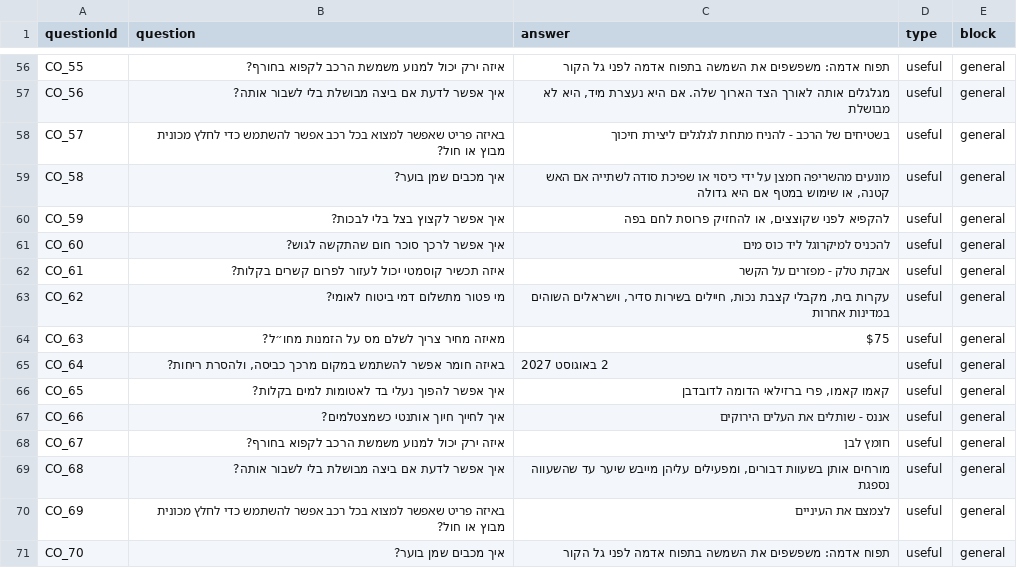
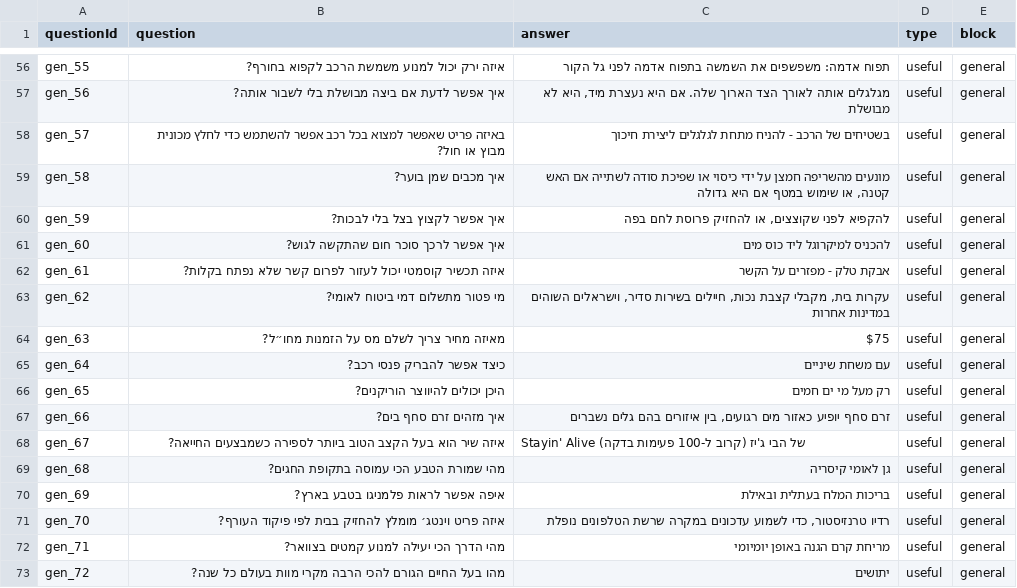
Before and after one commit to yanivabir/coup_exp1, a CSV file: static/general_questions.csv, drawn as a sheet; only a part is shown, gaps mark what is left out; removed rows and columns are numbered as before the commit, all else as after; the diff covers the shown part only; the diff names each change by its address in the sheet, - before the commit and + after, or states it on an @@ line.

```diff
--- a/static/general_questions.csv
+++ b/static/general_questions.csv
-A56 (questionId): CO_55
+A56 (questionId): gen_55
-A57 (questionId): CO_56
+A57 (questionId): gen_56
-A58 (questionId): CO_57
+A58 (questionId): gen_57
-A59 (questionId): CO_58
+A59 (questionId): gen_58
-A60 (questionId): CO_59
+A60 (questionId): gen_59
-A61 (questionId): CO_60
+A61 (questionId): gen_60
-A62 (questionId): CO_61
+A62 (questionId): gen_61
-B62 (question): …לעזור לפרום קשרים בקלות?
+B62 (question): …לעזור לפרום קשר שלא נפתח בקלות?
-A63 (questionId): CO_62
+A63 (questionId): gen_62
-A64 (questionId): CO_63
+A64 (questionId): gen_63
-row 65: CO_64 | באיזה חומר אפשר להשתמש במקום מרכך כביסה, ולהסרת ריחות? | 2 באוגוסט 2027 | useful | general
+row 65: gen_64 | כיצד אפשר להבריק פנסי רכב? | עם משחת שיניים | useful | general
-A66 (questionId): CO_65
+A66 (questionId): gen_65
-B66 (question): איך אפשר להפוך נעלי בד לאטומות למים בקלות?
+B66 (question): היכן יכולים להיווצר הוריקנים?
-C66 (answer): קאמו קאמו, פרי ברזילאי הדומה לדובדבן
+C66 (answer): רק מעל מי ים חמים
-A67 (questionId): CO_66
+A67 (questionId): gen_66
-B67 (question): איך לחייך חיוך אותנטי כשמצטלמים?
+B67 (question): איך מזהים זרם סחף בים?
-C67 (answer): אננס - שותלים את העלים הירוקים
+C67 (answer): זרם סחף יופיע כאזור מים רגועים, בין איזורים בהם גלים נשברים
-A68 (questionId): CO_67
+A68 (questionId): gen_67
-B68 (question): איזה ירק יכול למנוע משמשת הרכב לקפוא בחורף?
+B68 (question): איזה שיר הוא בעל הקצב הטוב ביותר לספירה כשמבצעים החייאה?
-C68 (answer): חומץ לבן
+C68 (answer): Stayin' Alive של הבי ג'יז (קרוב ל-100 פעימות בדקה)
-A69 (questionId): CO_68
+A69 (questionId): gen_68
-B69 (question): איך אפשר לדעת אם ביצה מבושלת בלי לשבור אותה?
+B69 (question): מהי שמורת הטבע הכי עמוסה בתקופת החגים?
-C69 (answer): מורחים אותן בשעוות דבורים, ומפעילים עליהן מייבש שיער עד שהשעווה נספגת
+C69 (answer): גן לאומי קיסריה
-A70 (questionId): CO_69
+A70 (questionId): gen_69
-B70 (question): באיזה פריט שאפשר למצוא בכל רכב אפשר להשתמש כדי לחלץ מכונית מבוץ או חול?
+B70 (question): איפה אפשר לראות פלמניגו בטבע בארץ?
-C70 (answer): לצמצם את העיניים
+C70 (answer): בריכות המלח בעתלית ובאילת
-A71 (questionId): CO_70
+A71 (questionId): gen_70
-B71 (question): איך מכבים שמן בוער?
+B71 (question): איזה פריט וינטג׳ מומלץ להחזיק בבית לפי פיקוד העורף?
-C71 (answer): תפוח אדמה: משפשפים את השמשה בתפוח אדמה לפני גל הקור
+C71 (answer): רדיו טרנזיסטור, כדי לשמוע עדכונים במקרה שרשת הטלפונים נופלת
+row 72: gen_71 | מהי הדרך הכי יעילה למנוע קמטים בצוואר? | מריחת קרם הגנה באופן יומיומי | useful | general
+row 73: gen_72 | מהו בעל החיים הגורם להכי הרבה מקרי מוות בעולם כל שנה? | יתושים | useful | general
```
Also changed, not shown: 1 removed row and 67 edited cells elsewhere in this file, static/coup_questions.csv, 1 other file.
